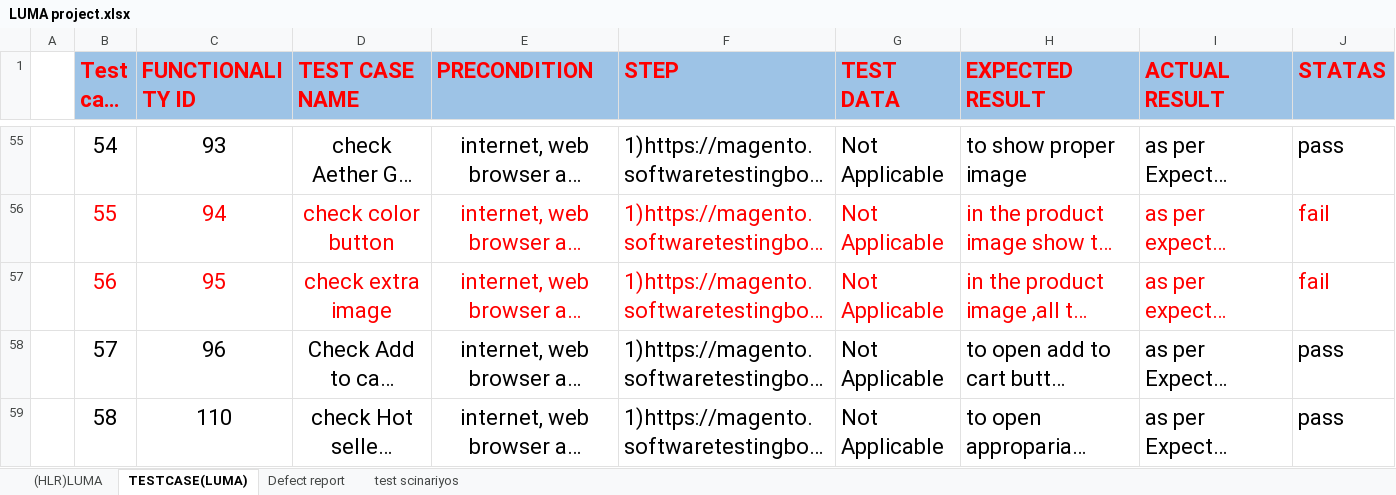
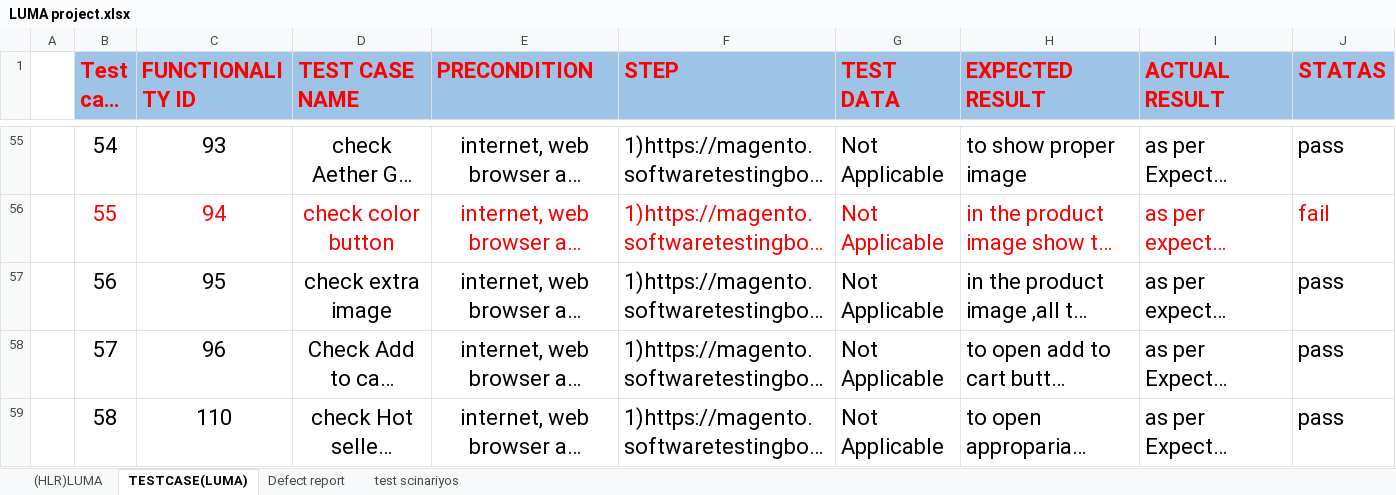
Before and after one commit to KevalPatel202/Keval_Testing, an Excel workbook: Project/LUMA project.xlsx, sheet TESTCASE(LUMA), drawn as a sheet; only a part is shown, gaps mark what is left out; long unchanged cells end in …; values as stored, in another font and other column widths than the file's, no borders; the diff names each change by its address in the sheet, - before the commit and + after, or states it on an @@ line.

```diff
--- a/Project/LUMA project.xlsx (sheet TESTCASE(LUMA))
+++ b/Project/LUMA project.xlsx (sheet TESTCASE(LUMA))
-B57:J57 text colour: #FF0000
+B57:J57 text colour: black
-J57 (STATAS): fail
+J57 (STATAS): pass
```
Also changed, not shown: sheet Defect report.
